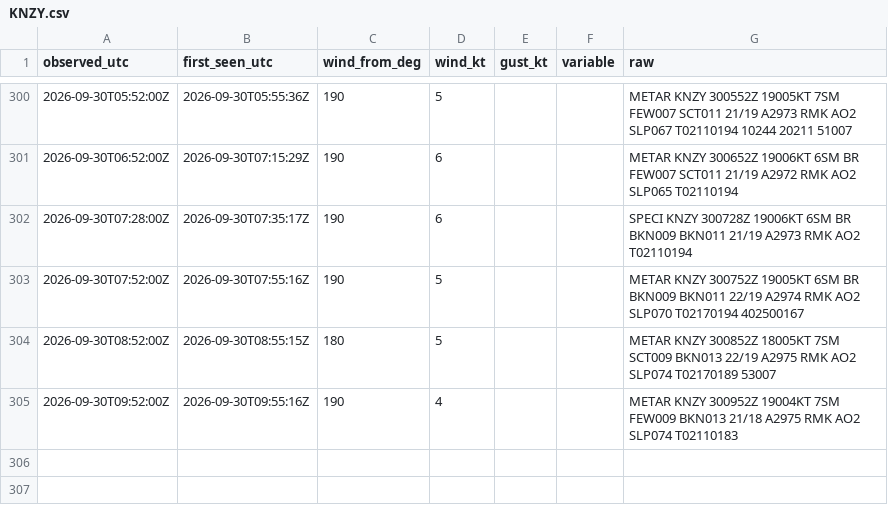
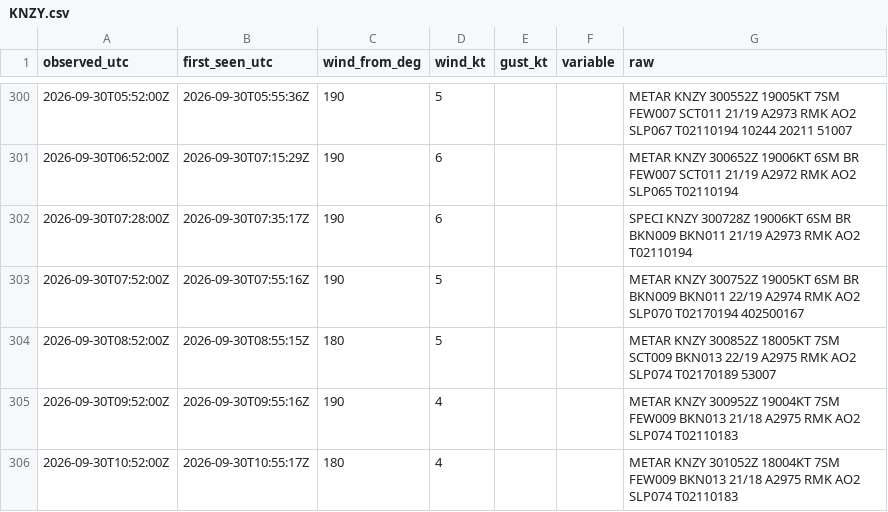
Before and after one commit to ptrrdrck/nado-waves, a CSV file: data/wind/KNZY.csv, drawn as a sheet; only a part is shown, gaps mark what is left out.

```diff
--- a/data/wind/KNZY.csv
+++ b/data/wind/KNZY.csv
@@ -305 +305,2 @@ observed_utc,first_seen_utc,wind_from_deg,wind_kt,gust_kt,variable,raw
 2026-09-30T09:52:00Z,2026-09-30T09:55:16Z,190,4,,,METAR KNZY 300952Z 19004KT 7SM FEW009 BKN013 21/18 A2975 RMK AO2 SLP074 T02110183
+2026-09-30T10:52:00Z,2026-09-30T10:55:17Z,180,4,,,METAR KNZY 301052Z 18004KT 7SM FEW009 BKN013 21/18 A2975 RMK AO2 SLP074 T02110183
```
Also changed, not shown: data/tide/9410170_observed.csv.
